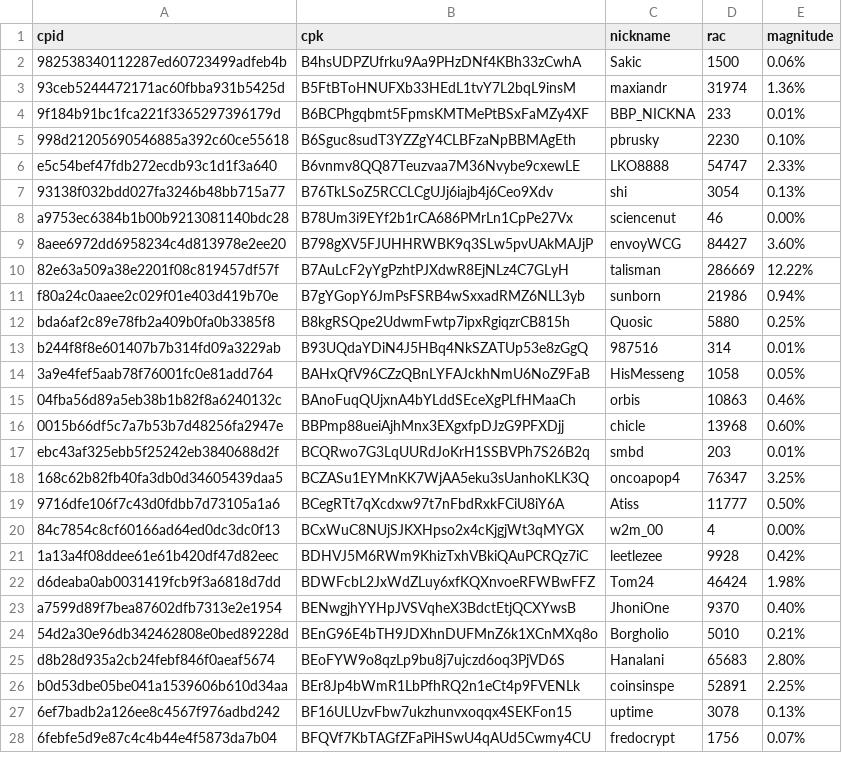
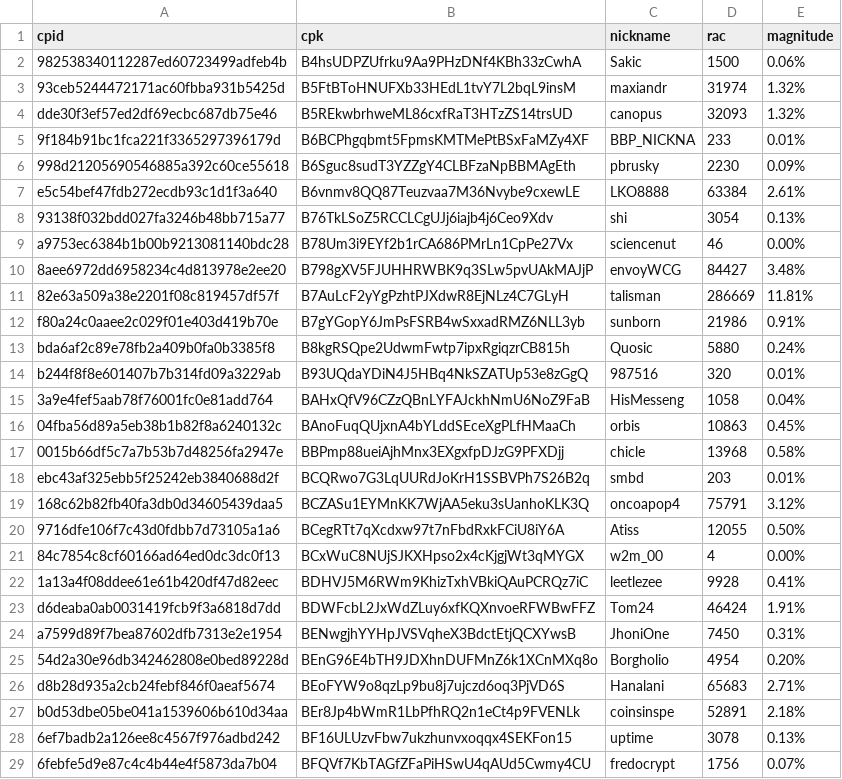
Before and after one commit to biblepay-community/bbp_stats, a CSV file: wcg-leaderboard.csv, drawn as a sheet; only a part is shown; the diff covers the shown part only.

```diff
--- a/wcg-leaderboard.csv
+++ b/wcg-leaderboard.csv
@@ -2,26 +2,27 @@ cpid,cpk,nickname,rac,magnitude
 982538340112287ed60723499adfeb4b,B4hsUDPZUfrku9Aa9PHzDNf4KBh33zCwhA,Sakic,1500,0.06%
-93ceb5244472171ac60fbba931b5425d,B5FtBToHNUFXb33HEdL1tvY7L2bqL9insM,maxiandr,31974,1.36%
+93ceb5244472171ac60fbba931b5425d,B5FtBToHNUFXb33HEdL1tvY7L2bqL9insM,maxiandr,31974,1.32%
+dde30f3ef57ed2df69ecbc687db75e46,B5REkwbrhweML86cxfRaT3HTzZS14trsUD,canopus,32093,1.32%
 9f184b91bc1fca221f3365297396179d,B6BCPhgqbmt5FpmsKMTMePtBSxFaMZy4XF,BBP_NICKNA,233,0.01%
-998d21205690546885a392c60ce55618,B6Sguc8sudT3YZZgY4CLBFzaNpBBMAgEth,pbrusky,2230,0.10%
-e5c54bef47fdb272ecdb93c1d1f3a640,B6vnmv8QQ87Teuzvaa7M36Nvybe9cxewLE,LKO8888,54747,2.33%
+998d21205690546885a392c60ce55618,B6Sguc8sudT3YZZgY4CLBFzaNpBBMAgEth,pbrusky,2230,0.09%
+e5c54bef47fdb272ecdb93c1d1f3a640,B6vnmv8QQ87Teuzvaa7M36Nvybe9cxewLE,LKO8888,63384,2.61%
 93138f032bdd027fa3246b48bb715a77,B76TkLSoZ5RCCLCgUJj6iajb4j6Ceo9Xdv,shi,3054,0.13%
 a9753ec6384b1b00b9213081140bdc28,B78Um3i9EYf2b1rCA686PMrLn1CpPe27Vx,sciencenut,46,0.00%
-8aee6972dd6958234c4d813978e2ee20,B798gXV5FJUHHRWBK9q3SLw5pvUAkMAJjP,envoyWCG,84427,3.60%
-82e63a509a38e2201f08c819457df57f,B7AuLcF2yYgPzhtPJXdwR8EjNLz4C7GLyH,talisman,286669,12.22%
-f80a24c0aaee2c029f01e403d419b70e,B7gYGopY6JmPsFSRB4wSxxadRMZ6NLL3yb,sunborn,21986,0.94%
-bda6af2c89e78fb2a409b0fa0b3385f8,B8kgRSQpe2UdwmFwtp7ipxRgiqzrCB815h,Quosic,5880,0.25%
-b244f8f8e601407b7b314fd09a3229ab,B93UQdaYDiN4J5HBq4NkSZATUp53e8zGgQ,987516,314,0.01%
-3a9e4fef5aab78f76001fc0e81add764,BAHxQfV96CZzQBnLYFAJckhNmU6NoZ9FaB,HisMesseng,1058,0.05%
-04fba56d89a5eb38b1b82f8a6240132c,BAnoFuqQUjxnA4bYLddSEceXgPLfHMaaCh,orbis,10863,0.46%
-0015b66df5c7a7b53b7d48256fa2947e,BBPmp88ueiAjhMnx3EXgxfpDJzG9PFXDjj,chicle,13968,0.60%
+8aee6972dd6958234c4d813978e2ee20,B798gXV5FJUHHRWBK9q3SLw5pvUAkMAJjP,envoyWCG,84427,3.48%
+82e63a509a38e2201f08c819457df57f,B7AuLcF2yYgPzhtPJXdwR8EjNLz4C7GLyH,talisman,286669,11.81%
+f80a24c0aaee2c029f01e403d419b70e,B7gYGopY6JmPsFSRB4wSxxadRMZ6NLL3yb,sunborn,21986,0.91%
+bda6af2c89e78fb2a409b0fa0b3385f8,B8kgRSQpe2UdwmFwtp7ipxRgiqzrCB815h,Quosic,5880,0.24%
+b244f8f8e601407b7b314fd09a3229ab,B93UQdaYDiN4J5HBq4NkSZATUp53e8zGgQ,987516,320,0.01%
+3a9e4fef5aab78f76001fc0e81add764,BAHxQfV96CZzQBnLYFAJckhNmU6NoZ9FaB,HisMesseng,1058,0.04%
+04fba56d89a5eb38b1b82f8a6240132c,BAnoFuqQUjxnA4bYLddSEceXgPLfHMaaCh,orbis,10863,0.45%
+0015b66df5c7a7b53b7d48256fa2947e,BBPmp88ueiAjhMnx3EXgxfpDJzG9PFXDjj,chicle,13968,0.58%
 ebc43af325ebb5f25242eb3840688d2f,BCQRwo7G3LqUURdJoKrH1SSBVPh7S26B2q,smbd,203,0.01%
-168c62b82fb40fa3db0d34605439daa5,BCZASu1EYMnKK7WjAA5eku3sUanhoKLK3Q,oncoapop4,76347,3.25%
-9716dfe106f7c43d0fdbb7d73105a1a6,BCegRTt7qXcdxw97t7nFbdRxkFCiU8iY6A,Atiss,11777,0.50%
+168c62b82fb40fa3db0d34605439daa5,BCZASu1EYMnKK7WjAA5eku3sUanhoKLK3Q,oncoapop4,75791,3.12%
+9716dfe106f7c43d0fdbb7d73105a1a6,BCegRTt7qXcdxw97t7nFbdRxkFCiU8iY6A,Atiss,12055,0.50%
 84c7854c8cf60166ad64ed0dc3dc0f13,BCxWuC8NUjSJKXHpso2x4cKjgjWt3qMYGX,w2m_00,4,0.00%
-1a13a4f08ddee61e61b420df47d82eec,BDHVJ5M6RWm9KhizTxhVBkiQAuPCRQz7iC,leetlezee,9928,0.42%
-d6deaba0ab0031419fcb9f3a6818d7dd,BDWFcbL2JxWdZLuy6xfKQXnvoeRFWBwFFZ,Tom24,46424,1.98%
-a7599d89f7bea87602dfb7313e2e1954,BENwgjhYYHpJVSVqheX3BdctEtjQCXYwsB,JhoniOne,9370,0.40%
-54d2a30e96db342462808e0bed89228d,BEnG96E4bTH9JDXhnDUFMnZ6k1XCnMXq8o,Borgholio,5010,0.21%
-d8b28d935a2cb24febf846f0aeaf5674,BEoFYW9o8qzLp9bu8j7ujczd6oq3PjVD6S,Hanalani,65683,2.80%
-b0d53dbe05be041a1539606b610d34aa,BEr8Jp4bWmR1LbPfhRQ2n1eCt4p9FVENLk,coinsinspe,52891,2.25%
+1a13a4f08ddee61e61b420df47d82eec,BDHVJ5M6RWm9KhizTxhVBkiQAuPCRQz7iC,leetlezee,9928,0.41%
+d6deaba0ab0031419fcb9f3a6818d7dd,BDWFcbL2JxWdZLuy6xfKQXnvoeRFWBwFFZ,Tom24,46424,1.91%
+a7599d89f7bea87602dfb7313e2e1954,BENwgjhYYHpJVSVqheX3BdctEtjQCXYwsB,JhoniOne,7450,0.31%
+54d2a30e96db342462808e0bed89228d,BEnG96E4bTH9JDXhnDUFMnZ6k1XCnMXq8o,Borgholio,4954,0.20%
+d8b28d935a2cb24febf846f0aeaf5674,BEoFYW9o8qzLp9bu8j7ujczd6oq3PjVD6S,Hanalani,65683,2.71%
+b0d53dbe05be041a1539606b610d34aa,BEr8Jp4bWmR1LbPfhRQ2n1eCt4p9FVENLk,coinsinspe,52891,2.18%
 6ef7badb2a126ee8c4567f976adbd242,BF16ULUzvFbw7ukzhunvxoqqx4SEKFon15,uptime,3078,0.13%
```
Also changed, not shown: 1 removed row and 30 edited cells elsewhere in this file, dwssummary.csv, 3 other files.
